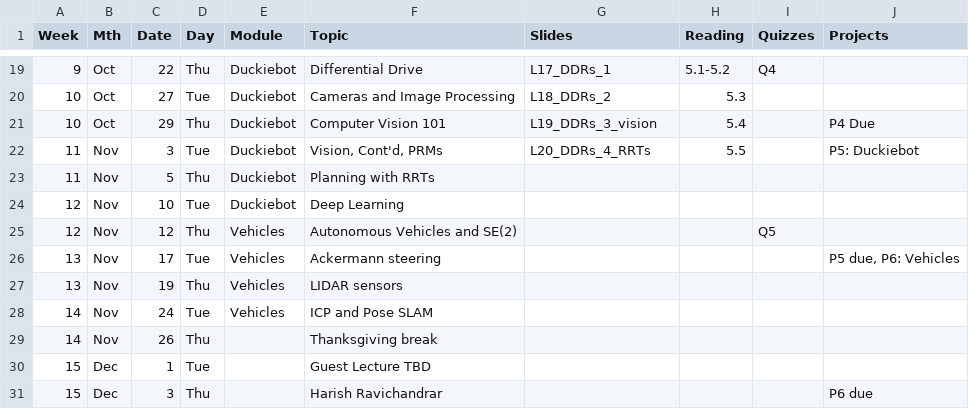
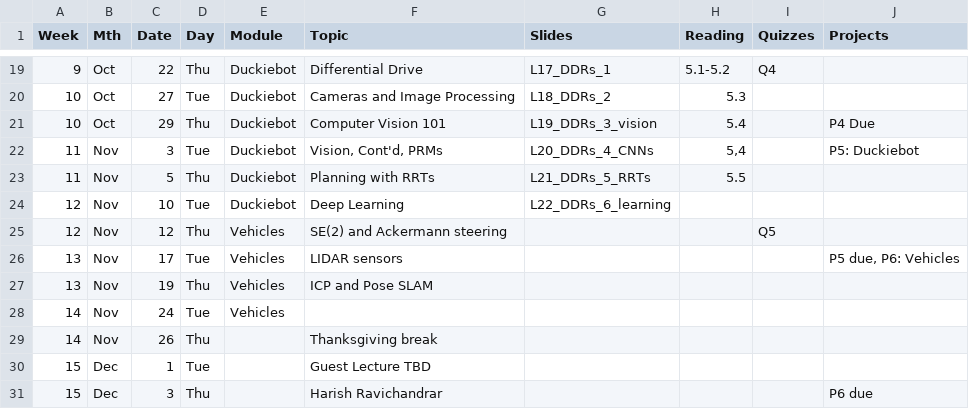
Before and after one commit to dellaert/26F-3630, a CSV file: _data/26F-3630-Schedule.csv, drawn as a sheet; only a part is shown, gaps mark what is left out.

Commit message:
New slides

```diff
--- a/_data/26F-3630-Schedule.csv
+++ b/_data/26F-3630-Schedule.csv
@@ -21,9 +21,9 @@
 10,Oct,29,Thu,Duckiebot,Computer Vision 101,L19_DDRs_3_vision,5.4,,P4 Due
-11,Nov,3,Tue,Duckiebot,"Vision, Cont'd, PRMs",L20_DDRs_4_RRTs,5.5,,P5: Duckiebot
-11,Nov,5,Thu,Duckiebot,Planning with RRTs,,,,
-12,Nov,10,Tue,Duckiebot,Deep Learning,,,,
-12,Nov,12,Thu,Vehicles,Autonomous Vehicles and SE(2),,,Q5,
-13,Nov,17,Tue,Vehicles,Ackermann steering,,,,"P5 due, P6: Vehicles"
-13,Nov,19,Thu,Vehicles,LIDAR sensors,,,,
-14,Nov,24,Tue,Vehicles,ICP and Pose SLAM,,,,
+11,Nov,3,Tue,Duckiebot,"Vision, Cont'd, PRMs",L20_DDRs_4_CNNs,"5,4",,P5: Duckiebot
+11,Nov,5,Thu,Duckiebot,Planning with RRTs,L21_DDRs_5_RRTs,5.5,,
+12,Nov,10,Tue,Duckiebot,Deep Learning,L22_DDRs_6_learning,,,
+12,Nov,12,Thu,Vehicles,SE(2) and Ackermann steering,,,Q5,
+13,Nov,17,Tue,Vehicles,LIDAR sensors,,,,"P5 due, P6: Vehicles"
+13,Nov,19,Thu,Vehicles,ICP and Pose SLAM,,,,
+14,Nov,24,Tue,Vehicles,,,,,
 14,Nov,26,Thu,,Thanksgiving break,,,,
```
Also changed, not shown: 3 other files.
